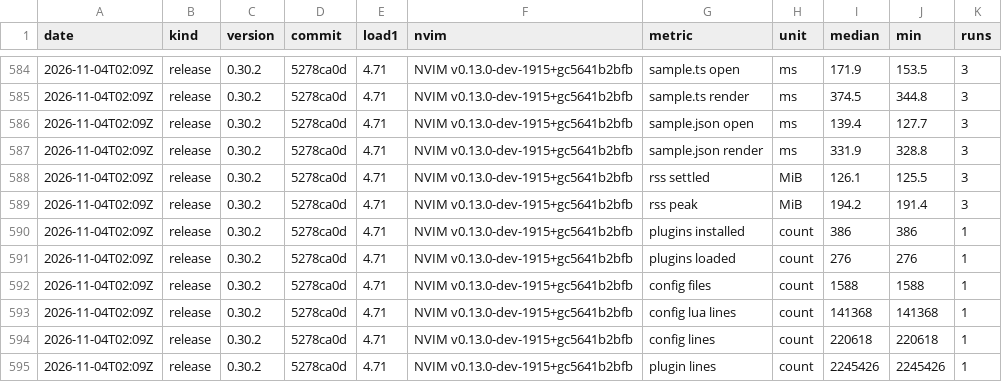
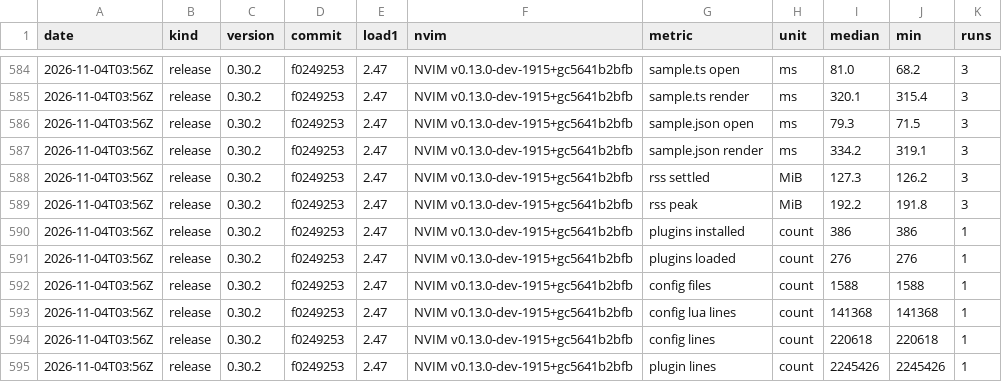
Before and after one commit to njhoffman/nvim, a TSV file: benchmarks/history.tsv, drawn as a sheet; only a part is shown, gaps mark what is left out; the diff covers the shown part only.

```diff
--- a/benchmarks/history.tsv
+++ b/benchmarks/history.tsv
@@ -584,12 +584,12 @@ date	kind	version	commit	load1	nvim	metric	unit	median	min	runs
-2026-11-04T02:09Z	release	0.30.2	5278ca0d	4.71	NVIM v0.13.0-dev-1915+gc5641b2bfb	sample.ts open	ms	171.9	153.5	3
-2026-11-04T02:09Z	release	0.30.2	5278ca0d	4.71	NVIM v0.13.0-dev-1915+gc5641b2bfb	sample.ts render	ms	374.5	344.8	3
-2026-11-04T02:09Z	release	0.30.2	5278ca0d	4.71	NVIM v0.13.0-dev-1915+gc5641b2bfb	sample.json open	ms	139.4	127.7	3
-2026-11-04T02:09Z	release	0.30.2	5278ca0d	4.71	NVIM v0.13.0-dev-1915+gc5641b2bfb	sample.json render	ms	331.9	328.8	3
-2026-11-04T02:09Z	release	0.30.2	5278ca0d	4.71	NVIM v0.13.0-dev-1915+gc5641b2bfb	rss settled	MiB	126.1	125.5	3
-2026-11-04T02:09Z	release	0.30.2	5278ca0d	4.71	NVIM v0.13.0-dev-1915+gc5641b2bfb	rss peak	MiB	194.2	191.4	3
-2026-11-04T02:09Z	release	0.30.2	5278ca0d	4.71	NVIM v0.13.0-dev-1915+gc5641b2bfb	plugins installed	count	386	386	1
-2026-11-04T02:09Z	release	0.30.2	5278ca0d	4.71	NVIM v0.13.0-dev-1915+gc5641b2bfb	plugins loaded	count	276	276	1
-2026-11-04T02:09Z	release	0.30.2	5278ca0d	4.71	NVIM v0.13.0-dev-1915+gc5641b2bfb	config files	count	1588	1588	1
-2026-11-04T02:09Z	release	0.30.2	5278ca0d	4.71	NVIM v0.13.0-dev-1915+gc5641b2bfb	config lua lines	count	141368	141368	1
-2026-11-04T02:09Z	release	0.30.2	5278ca0d	4.71	NVIM v0.13.0-dev-1915+gc5641b2bfb	config lines	count	220618	220618	1
-2026-11-04T02:09Z	release	0.30.2	5278ca0d	4.71	NVIM v0.13.0-dev-1915+gc5641b2bfb	plugin lines	count	2245426	2245426	1
+2026-11-04T03:56Z	release	0.30.2	f0249253	2.47	NVIM v0.13.0-dev-1915+gc5641b2bfb	sample.ts open	ms	81.0	68.2	3
+2026-11-04T03:56Z	release	0.30.2	f0249253	2.47	NVIM v0.13.0-dev-1915+gc5641b2bfb	sample.ts render	ms	320.1	315.4	3
+2026-11-04T03:56Z	release	0.30.2	f0249253	2.47	NVIM v0.13.0-dev-1915+gc5641b2bfb	sample.json open	ms	79.3	71.5	3
+2026-11-04T03:56Z	release	0.30.2	f0249253	2.47	NVIM v0.13.0-dev-1915+gc5641b2bfb	sample.json render	ms	334.2	319.1	3
+2026-11-04T03:56Z	release	0.30.2	f0249253	2.47	NVIM v0.13.0-dev-1915+gc5641b2bfb	rss settled	MiB	127.3	126.2	3
+2026-11-04T03:56Z	release	0.30.2	f0249253	2.47	NVIM v0.13.0-dev-1915+gc5641b2bfb	rss peak	MiB	192.2	191.8	3
+2026-11-04T03:56Z	release	0.30.2	f0249253	2.47	NVIM v0.13.0-dev-1915+gc5641b2bfb	plugins installed	count	386	386	1
+2026-11-04T03:56Z	release	0.30.2	f0249253	2.47	NVIM v0.13.0-dev-1915+gc5641b2bfb	plugins loaded	count	276	276	1
+2026-11-04T03:56Z	release	0.30.2	f0249253	2.47	NVIM v0.13.0-dev-1915+gc5641b2bfb	config files	count	1588	1588	1
+2026-11-04T03:56Z	release	0.30.2	f0249253	2.47	NVIM v0.13.0-dev-1915+gc5641b2bfb	config lua lines	count	141368	141368	1
+2026-11-04T03:56Z	release	0.30.2	f0249253	2.47	NVIM v0.13.0-dev-1915+gc5641b2bfb	config lines	count	220618	220618	1
+2026-11-04T03:56Z	release	0.30.2	f0249253	2.47	NVIM v0.13.0-dev-1915+gc5641b2bfb	plugin lines	count	2245426	2245426	1
```
Also changed, not shown: 70 edited cells elsewhere in this file, 2 other files.
